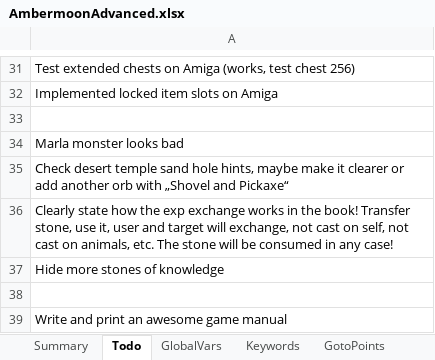
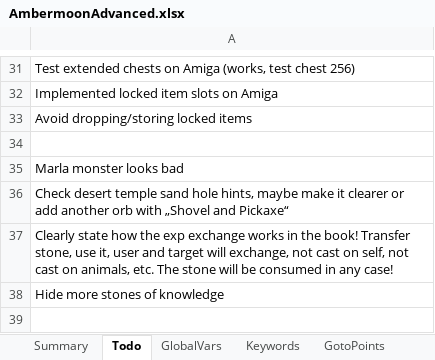
Before and after one commit to Pyrdacor/Ambermoon-Advanced, an Excel workbook: AmbermoonAdvanced.xlsx, sheet Todo, drawn as a sheet; only a part is shown, gaps mark what is left out; the shorter side is filled out with more unchanged rows; values as stored, in another font and other column widths than the file's, no borders; the diff names each change by its address in the sheet, - before the commit and + after, or states it on an @@ line.

Commit message:
More reverse engineering, added prototype code for locked item slots

```diff
--- a/AmbermoonAdvanced.xlsx (sheet Todo)
+++ b/AmbermoonAdvanced.xlsx (sheet Todo)
+row 33: Avoid dropping/storing locked items
```
Also changed, not shown: 2 other files.
